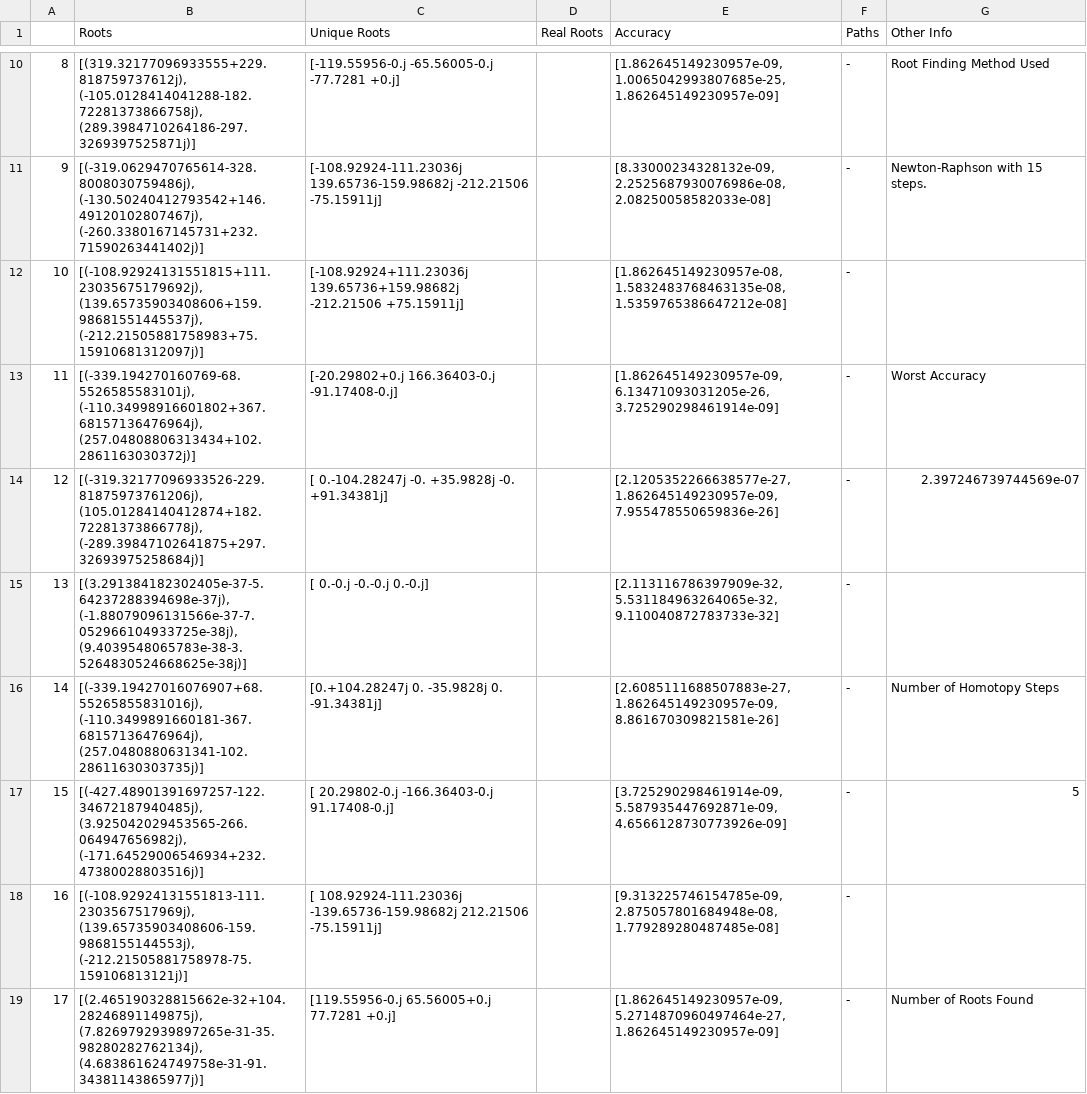
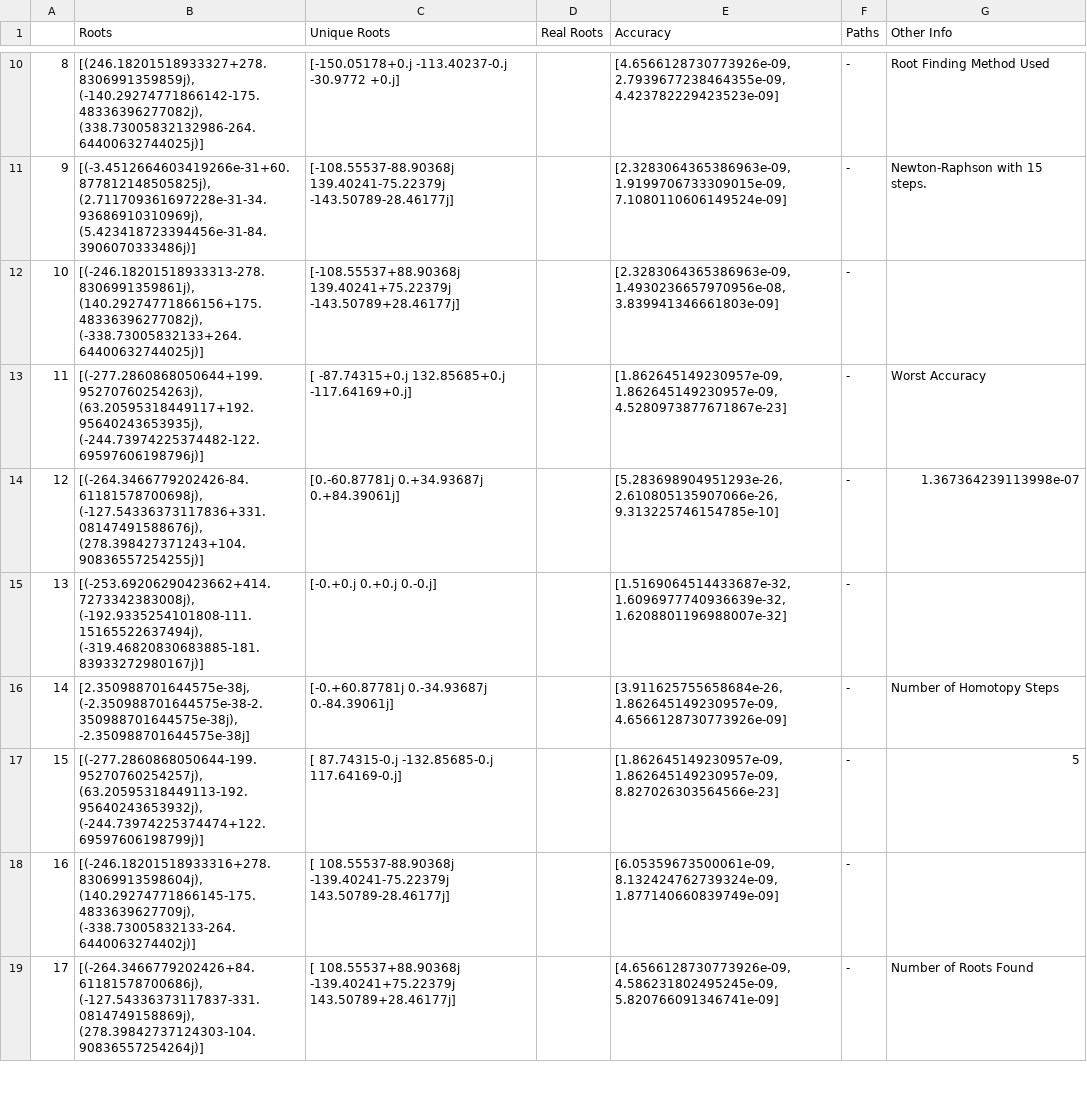
Before and after one commit to FreyaXH/Homotopy_Continuation, a CSV file: Homotopy_Roots.csv, drawn as a sheet; only a part is shown, gaps mark what is left out; the diff covers the shown part only.

```diff
--- a/Homotopy_Roots.csv
+++ b/Homotopy_Roots.csv
@@ -10,10 +10,10 @@
-8,"[(319.32177096933555+229.818759737612j), (-105.0128414041288-182.72281373866758j), (289.3984710264186-297.3269397525871j)]",[-119.55956-0.j  -65.56005-0.j  -77.7281 +0.j],,"[1.862645149230957e-09, 1.0065042993807685e-25, 1.862645149230957e-09]",-,Root Finding Method Used
-9,"[(-319.0629470765614-328.8008030759486j), (-130.50240412793542+146.49120102807467j), (-260.3380167145731+232.71590263441402j)]",[-108.92924-111.23036j  139.65736-159.98682j -212.21506 -75.15911j],,"[8.33000234328132e-09, 2.2525687930076986e-08, 2.08250058582033e-08]",-,Newton-Raphson with 15 steps.
-10,"[(-108.92924131551815+111.23035675179692j), (139.65735903408606+159.98681551445537j), (-212.21505881758983+75.15910681312097j)]",[-108.92924+111.23036j  139.65736+159.98682j -212.21506 +75.15911j],,"[1.862645149230957e-08, 1.5832483768463135e-08, 1.5359765386647212e-08]",-,
-11,"[(-339.194270160769-68.5526585583101j), (-110.34998916601802+367.68157136476964j), (257.04808806313434+102.2861163030372j)]",[-20.29802+0.j 166.36403-0.j -91.17408-0.j],,"[1.862645149230957e-09, 6.13471093031205e-26, 3.725290298461914e-09]",-,Worst Accuracy
-12,"[(-319.32177096933526-229.81875973761206j), (105.01284140412874+182.72281373866778j), (-289.39847102641875+297.32693975258684j)]",[ 0.-104.28247j -0. +35.9828j  -0. +91.34381j],,"[2.1205352266638577e-27, 1.862645149230957e-09, 7.955478550659836e-26]",-,2.397246739744569e-07
-13,"[(3.291384182302405e-37-5.64237288394698e-37j), (-1.88079096131566e-37-7.052966104933725e-38j), (9.4039548065783e-38-3.5264830524668625e-38j)]",[ 0.-0.j -0.-0.j  0.-0.j],,"[2.113116786397909e-32, 5.531184963264065e-32, 9.110040872783733e-32]",-,
-14,"[(-339.19427016076907+68.55265855831016j), (-110.3499891660181-367.68157136476964j), (257.0480880631341-102.28611630303735j)]",[0.+104.28247j 0. -35.9828j  0. -91.34381j],,"[2.6085111688507883e-27, 1.862645149230957e-09, 8.861670309821581e-26]",-,Number of Homotopy Steps
-15,"[(-427.48901391697257-122.34672187940485j), (3.925042029453565-266.064947656982j), (-171.64529006546934+232.47380028803516j)]",[  20.29802-0.j -166.36403-0.j   91.17408-0.j],,"[3.725290298461914e-09, 5.587935447692871e-09, 4.6566128730773926e-09]",-,5
-16,"[(-108.92924131551813-111.2303567517969j), (139.65735903408606-159.9868155144553j), (-212.21505881758978-75.159106813121j)]",[ 108.92924-111.23036j -139.65736-159.98682j  212.21506 -75.15911j],,"[9.313225746154785e-09, 2.875057801684948e-08, 1.779289280487485e-08]",-,
-17,"[(2.465190328815662e-32+104.28246891149875j), (7.8269792939897265e-31-35.98280282762134j), (4.683861624749758e-31-91.34381143865977j)]",[119.55956-0.j  65.56005+0.j  77.7281 +0.j],,"[1.862645149230957e-09, 5.2714870960497464e-27, 1.862645149230957e-09]",-,Number of Roots Found
+8,"[(246.18201518933327+278.8306991359859j), (-140.29274771866142-175.48336396277082j), (338.73005832132986-264.64400632744025j)]",[-150.05178+0.j -113.40237-0.j  -30.9772 +0.j],,"[4.6566128730773926e-09, 2.7939677238464355e-09, 4.423782229423523e-09]",-,Root Finding Method Used
+9,"[(-3.4512664603419266e-31+60.877812148505825j), (2.711709361697228e-31-34.93686910310969j), (5.423418723394456e-31-84.3906070333486j)]",[-108.55537-88.90368j  139.40241-75.22379j -143.50789-28.46177j],,"[2.3283064365386963e-09, 1.9199706733309015e-09, 7.1080110606149524e-09]",-,Newton-Raphson with 15 steps.
+10,"[(-246.18201518933313-278.8306991359861j), (140.29274771866156+175.48336396277082j), (-338.73005832133+264.64400632744025j)]",[-108.55537+88.90368j  139.40241+75.22379j -143.50789+28.46177j],,"[2.3283064365386963e-09, 1.4930236657970956e-08, 3.839941346661803e-09]",-,
+11,"[(-277.2860868050644+199.95270760254263j), (63.20595318449117+192.95640243653935j), (-244.73974225374482-122.69597606198796j)]",[ -87.74315+0.j  132.85685+0.j -117.64169+0.j],,"[1.862645149230957e-09, 1.862645149230957e-09, 4.5280973877671867e-23]",-,Worst Accuracy
+12,"[(-264.3466779202426-84.61181578700698j), (-127.54336373117836+331.08147491588676j), (278.398427371243+104.90836557254255j)]",[0.-60.87781j 0.+34.93687j 0.+84.39061j],,"[5.283698904951293e-26, 2.610805135907066e-26, 9.313225746154785e-10]",-,1.367364239113998e-07
+13,"[(-253.69206290423662+414.7273342383008j), (-192.9335254101808-111.15165522637494j), (-319.46820830683885-181.83933272980167j)]",[-0.+0.j  0.+0.j  0.-0.j],,"[1.5169064514433687e-32, 1.6096977740936639e-32, 1.6208801196988007e-32]",-,
+14,"[2.350988701644575e-38j, (-2.350988701644575e-38-2.350988701644575e-38j), -2.350988701644575e-38j]",[-0.+60.87781j  0.-34.93687j  0.-84.39061j],,"[3.911625755658684e-26, 1.862645149230957e-09, 4.6566128730773926e-09]",-,Number of Homotopy Steps
+15,"[(-277.2860868050644-199.95270760254257j), (63.20595318449113-192.95640243653932j), (-244.73974225374474+122.69597606198799j)]",[  87.74315-0.j -132.85685-0.j  117.64169-0.j],,"[1.862645149230957e-09, 1.862645149230957e-09, 8.827026303564566e-23]",-,5
+16,"[(-246.18201518933316+278.83069913598604j), (140.29274771866145-175.4833639627709j), (-338.73005832133-264.6440063274402j)]",[ 108.55537-88.90368j -139.40241-75.22379j  143.50789-28.46177j],,"[6.05359673500061e-09, 8.132424762739324e-09, 1.877140660839749e-09]",-,
+17,"[(-264.3466779202426+84.61181578700686j), (-127.54336373117837-331.0814749158869j), (278.39842737124303-104.90836557254264j)]",[ 108.55537+88.90368j -139.40241+75.22379j  143.50789+28.46177j],,"[4.6566128730773926e-09, 4.586231802495245e-09, 5.820766091346741e-09]",-,Number of Roots Found
```
Also changed, not shown: 57 edited cells elsewhere in this file, 1 other file.
